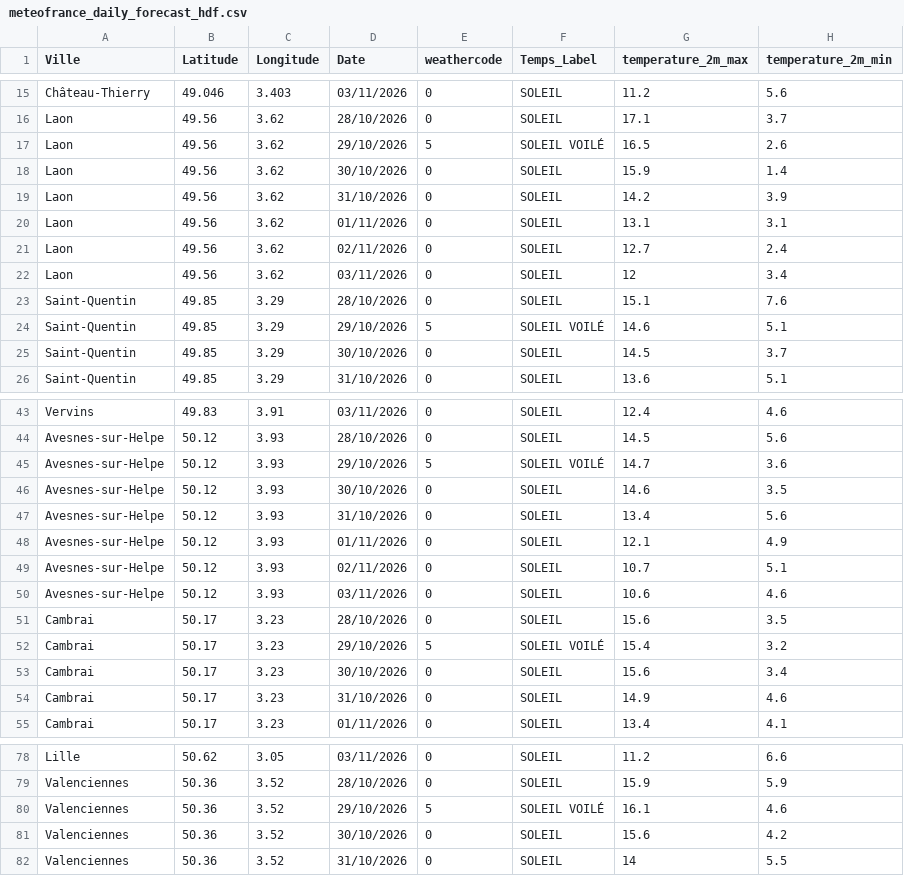
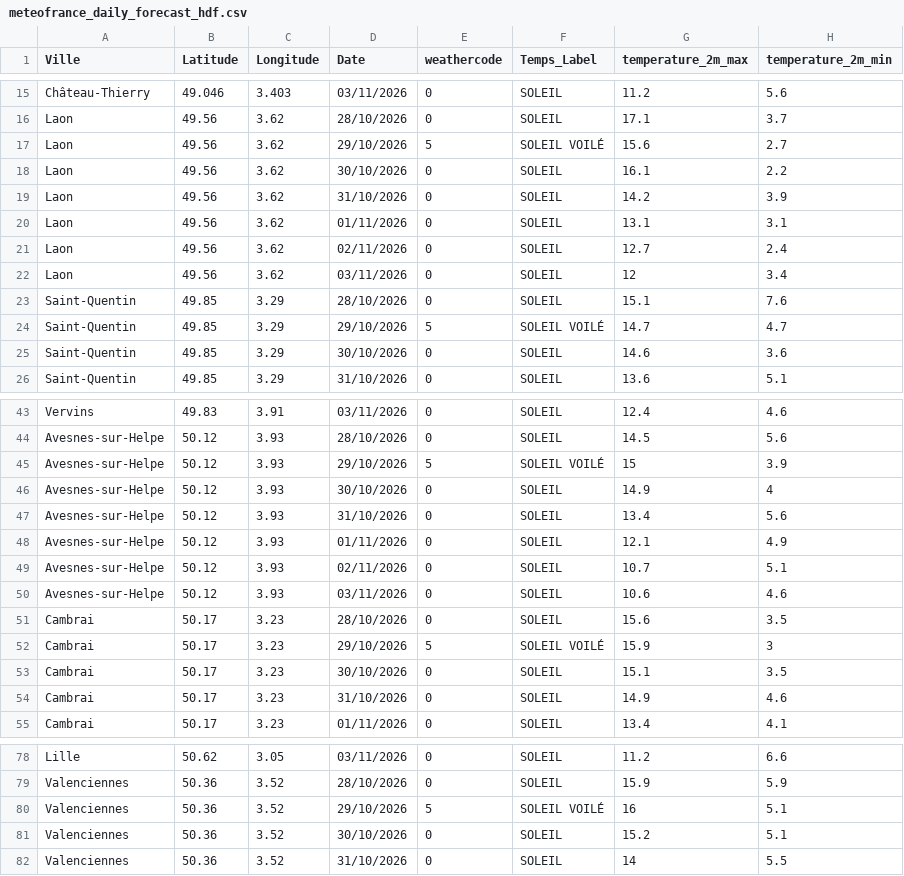
Before and after one commit to sys-auto928178/meteo-kappa, a CSV file: cartes_alertes/meteofrance_daily_forecast_hdf.csv, drawn as a sheet; only a part is shown, gaps mark what is left out; the diff covers the shown part only.

```diff
--- a/cartes_alertes/meteofrance_daily_forecast_hdf.csv
+++ b/cartes_alertes/meteofrance_daily_forecast_hdf.csv
@@ -16,4 +16,4 @@ Château-Thierry;49.046;3.403;03/11/2026;0;SOLEIL;11.2;5.6
 Laon;49.56;3.62;28/10/2026;0;SOLEIL;17.1;3.7
-Laon;49.56;3.62;29/10/2026;5;SOLEIL VOILÉ;16.5;2.6
-Laon;49.56;3.62;30/10/2026;0;SOLEIL;15.9;1.4
+Laon;49.56;3.62;29/10/2026;5;SOLEIL VOILÉ;15.6;2.7
+Laon;49.56;3.62;30/10/2026;0;SOLEIL;16.1;2.2
 Laon;49.56;3.62;31/10/2026;0;SOLEIL;14.2;3.9
@@ -23,4 +23,4 @@ Laon;49.56;3.62;03/11/2026;0;SOLEIL;12;3.4
 Saint-Quentin;49.85;3.29;28/10/2026;0;SOLEIL;15.1;7.6
-Saint-Quentin;49.85;3.29;29/10/2026;5;SOLEIL VOILÉ;14.6;5.1
-Saint-Quentin;49.85;3.29;30/10/2026;0;SOLEIL;14.5;3.7
+Saint-Quentin;49.85;3.29;29/10/2026;5;SOLEIL VOILÉ;14.7;4.7
+Saint-Quentin;49.85;3.29;30/10/2026;0;SOLEIL;14.6;3.6
 Saint-Quentin;49.85;3.29;31/10/2026;0;SOLEIL;13.6;5.1
@@ -44,4 +44,4 @@ Vervins;49.83;3.91;03/11/2026;0;SOLEIL;12.4;4.6
 Avesnes-sur-Helpe;50.12;3.93;28/10/2026;0;SOLEIL;14.5;5.6
-Avesnes-sur-Helpe;50.12;3.93;29/10/2026;5;SOLEIL VOILÉ;14.7;3.6
-Avesnes-sur-Helpe;50.12;3.93;30/10/2026;0;SOLEIL;14.6;3.5
+Avesnes-sur-Helpe;50.12;3.93;29/10/2026;5;SOLEIL VOILÉ;15;3.9
+Avesnes-sur-Helpe;50.12;3.93;30/10/2026;0;SOLEIL;14.9;4
 Avesnes-sur-Helpe;50.12;3.93;31/10/2026;0;SOLEIL;13.4;5.6
@@ -51,4 +51,4 @@ Avesnes-sur-Helpe;50.12;3.93;03/11/2026;0;SOLEIL;10.6;4.6
 Cambrai;50.17;3.23;28/10/2026;0;SOLEIL;15.6;3.5
-Cambrai;50.17;3.23;29/10/2026;5;SOLEIL VOILÉ;15.4;3.2
-Cambrai;50.17;3.23;30/10/2026;0;SOLEIL;15.6;3.4
+Cambrai;50.17;3.23;29/10/2026;5;SOLEIL VOILÉ;15.9;3
+Cambrai;50.17;3.23;30/10/2026;0;SOLEIL;15.1;3.5
 Cambrai;50.17;3.23;31/10/2026;0;SOLEIL;14.9;4.6
@@ -79,4 +79,4 @@ Lille;50.62;3.05;03/11/2026;0;SOLEIL;11.2;6.6
 Valenciennes;50.36;3.52;28/10/2026;0;SOLEIL;15.9;5.9
-Valenciennes;50.36;3.52;29/10/2026;5;SOLEIL VOILÉ;16.1;4.6
-Valenciennes;50.36;3.52;30/10/2026;0;SOLEIL;15.6;4.2
+Valenciennes;50.36;3.52;29/10/2026;5;SOLEIL VOILÉ;16;5.1
+Valenciennes;50.36;3.52;30/10/2026;0;SOLEIL;15.2;5.1
 Valenciennes;50.36;3.52;31/10/2026;0;SOLEIL;14;5.5
```
Also changed, not shown: 76 edited cells elsewhere in this file, cartes_alertes/meteofrance_daily_forecast_normandie.csv, cartes_alertes/meteofrance_hourly_forecast.csv, 21 other files.
